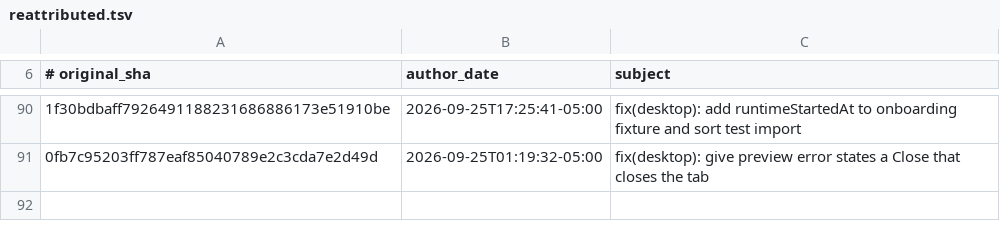
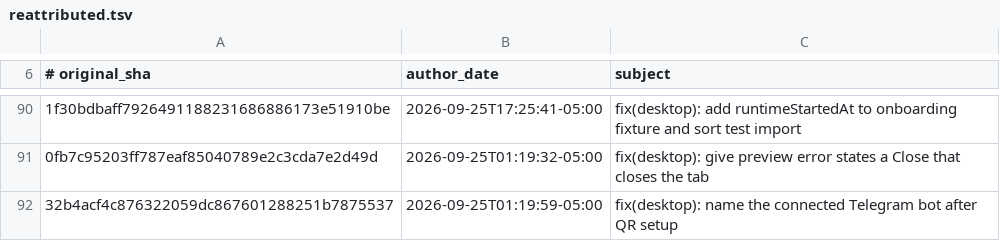
Before and after one commit to AdamRohdiHusni/hermes-agent, a TSV file: contributors/reattributed.tsv, drawn as a sheet; only a part is shown, gaps mark what is left out; the diff names each change by its address in the sheet, - before the commit and + after, or states it on an @@ line.

Commit message:
chore(attribution): re-attribute 32b4acf4c8 to OutThisLife
Original: 32b4acf4c876322059dc867601288251b7875537
Subject:  fix(desktop): name the connected Telegram bot after QR setup

The original commit was authored as `Hermes Agent <agent@hermes.local>`,
an unverifiable address, so GitHub credited it to no one. This commit
restores attribution to its author; it changes no code.

Re-attributes: 32b4acf4c876322059dc867601288251b7875537

```diff
--- a/contributors/reattributed.tsv
+++ b/contributors/reattributed.tsv
+row 92: 32b4acf4c876322059dc867601288251b7875537 | 2026-09-25T01:19:59-05:00 | fix(desktop): name the connected Telegram bot after QR setup
```
